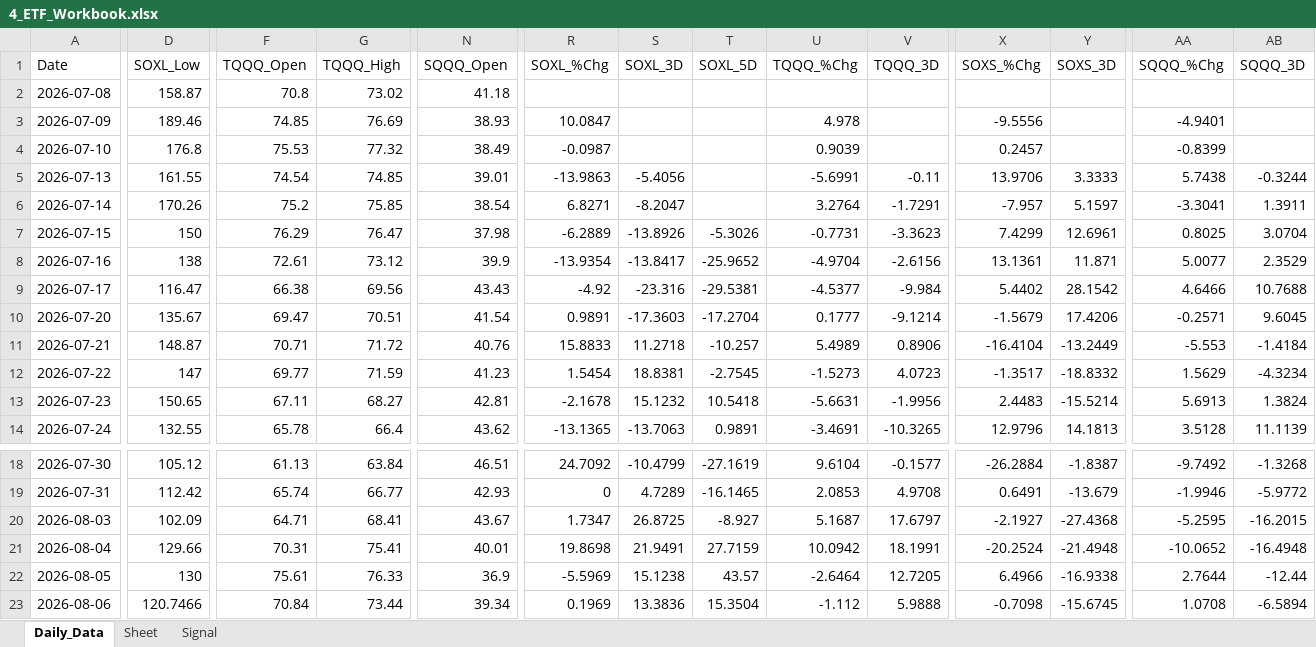
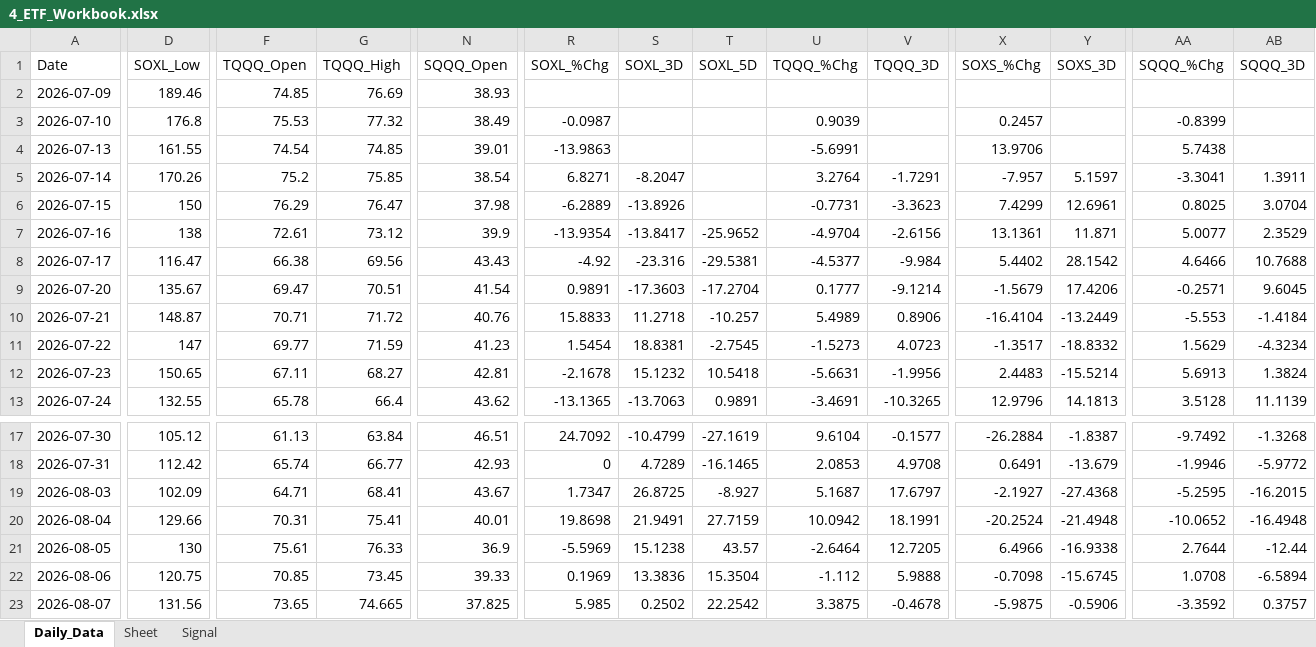
Before and after one commit to mrpink970/sector-research-system, an Excel workbook: data/4_etf/4_ETF_Workbook.xlsx, sheet Daily_Data, drawn as a sheet; only a part is shown, gaps mark what is left out; values as stored, in another font and other column widths than the file's, no borders; removed rows and columns are numbered as before the commit, all else as after; rows hold the shown columns only; the diff covers the shown part only; the diff names each change by its address in the sheet, - before the commit and + after, or states it on an @@ line.

```diff
--- a/data/4_etf/4_ETF_Workbook.xlsx (sheet Daily_Data)
+++ b/data/4_etf/4_ETF_Workbook.xlsx (sheet Daily_Data)
-row 2: 2026-07-08 | 158.87 | 70.8 | 73.02 | 41.18
-R2 (SOXL_%Chg): 10.0847
+R2 (SOXL_%Chg): (empty)
-U2 (TQQQ_%Chg): 4.978
+U2 (TQQQ_%Chg): (empty)
-X2 (SOXS_%Chg): -9.5556
+X2 (SOXS_%Chg): (empty)
-AA2 (SQQQ_%Chg): -4.9401
+AA2 (SQQQ_%Chg): (empty)
-S4 (SOXL_3D): -5.4056
+S4 (SOXL_3D): (empty)
-V4 (TQQQ_3D): -0.11
+V4 (TQQQ_3D): (empty)
-Y4 (SOXS_3D): 3.3333
+Y4 (SOXS_3D): (empty)
-AB4 (SQQQ_3D): -0.3244
+AB4 (SQQQ_3D): (empty)
-T6 (SOXL_5D): -5.3026
+T6 (SOXL_5D): (empty)
-D22 (SOXL_Low): 120.7466
+D22 (SOXL_Low): 120.75
-F22 (TQQQ_Open): 70.84
+F22 (TQQQ_Open): 70.85
-G22 (TQQQ_High): 73.44
+G22 (TQQQ_High): 73.45
-N22 (SQQQ_Open): 39.34
+N22 (SQQQ_Open): 39.33
+row 23: 2026-08-07 | 131.56 | 73.65 | 74.665 | 37.825 | 5.985 | 0.2502 | 22.2542 | 3.3875 | -0.4678 | -5.9875 | -0.5906 | -3.3592 | 0.3757
```
Also changed, not shown: 3 edited cells elsewhere in this sheet, 11 other files.
